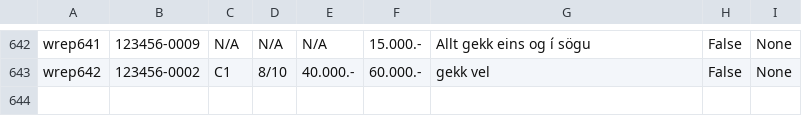
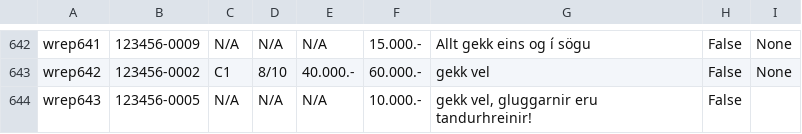
Before and after one commit to saraatla/VLN1-H25, a CSV file: csv/Workreport.csv, drawn as a sheet; only a part is shown, gaps mark what is left out; the diff names each change by its address in the sheet, - before the commit and + after, or states it on an @@ line.

```diff
--- a/csv/Workreport.csv
+++ b/csv/Workreport.csv
+row 644: wrep643 | 123456-0005 | N/A | N/A | N/A | 10.000.- | gekk vel, gluggarnir eru tandurhreinir! | False
```
Also changed, not shown: csv/Workrequest.csv, 2 other files.
